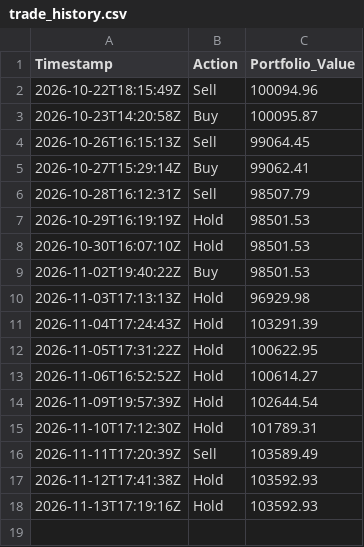
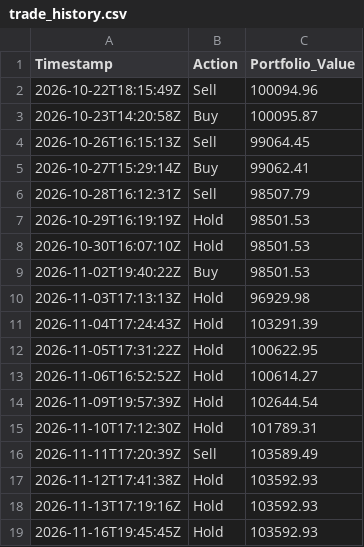
Before and after one commit to Tanishq2540/alpaca-rl-trading-bot, a CSV file: trade_history.csv, drawn as a sheet; the diff names each change by its address in the sheet, - before the commit and + after, or states it on an @@ line.

```diff
--- a/trade_history.csv
+++ b/trade_history.csv
+row 19: 2026-11-16T19:45:45Z | Hold | 103592.93
```
